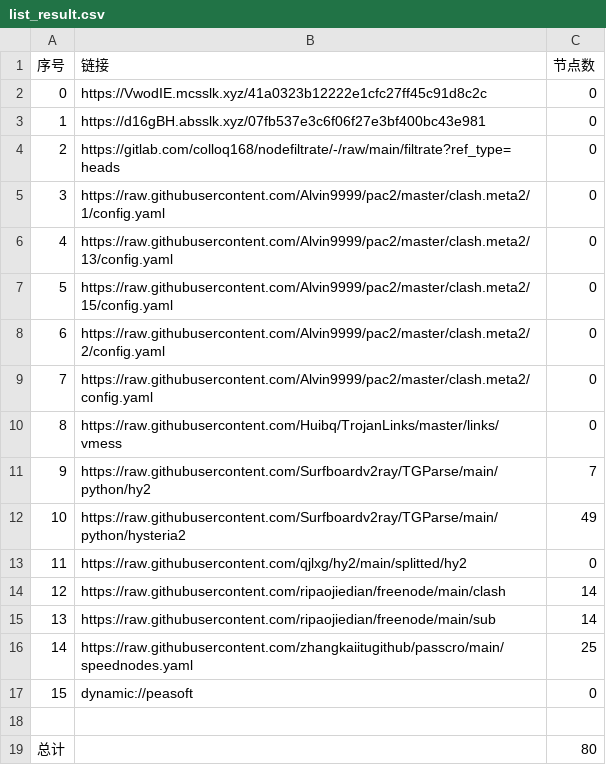
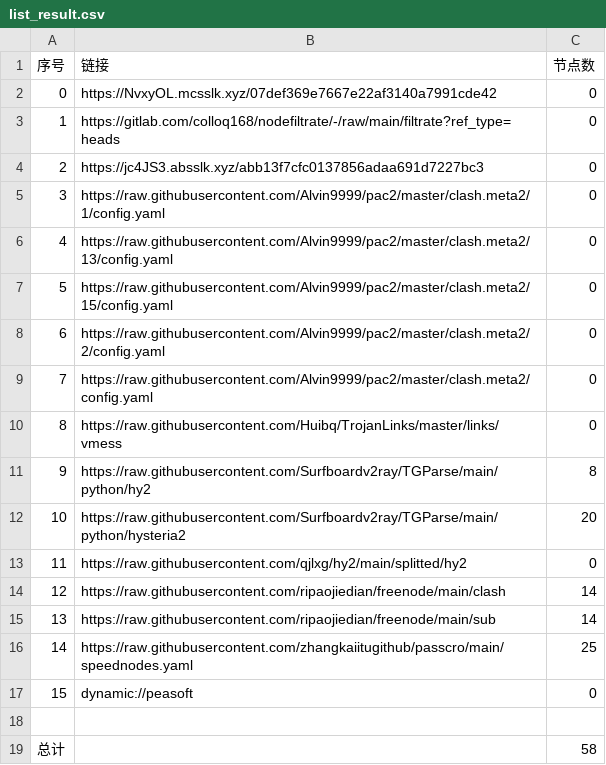
Before and after one commit to rf916711-del/AutoMergePublicNodes, a CSV file: list_result.csv, drawn as a sheet.

```diff
--- a/list_result.csv
+++ b/list_result.csv
@@ -1,5 +1,5 @@
 序号,链接,节点数
-0,https://VwodIE.mcsslk.xyz/41a0323b12222e1cfc27ff45c91d8c2c,0
-1,https://d16gBH.absslk.xyz/07fb537e3c6f06f27e3bf400bc43e981,0
-2,https://gitlab.com/colloq168/nodefiltrate/-/raw/main/filtrate?ref_type=heads,0
+0,https://NvxyOL.mcsslk.xyz/07def369e7667e22af3140a7991cde42,0
+1,https://gitlab.com/colloq168/nodefiltrate/-/raw/main/filtrate?ref_type=heads,0
+2,https://jc4JS3.absslk.xyz/abb13f7cfc0137856adaa691d7227bc3,0
 3,https://raw.githubusercontent.com/Alvin9999/pac2/master/clash.meta2/1/config.yaml,0
@@ -10,4 +10,4 @@
 8,https://raw.githubusercontent.com/Huibq/TrojanLinks/master/links/vmess,0
-9,https://raw.githubusercontent.com/Surfboardv2ray/TGParse/main/python/hy2,7
-10,https://raw.githubusercontent.com/Surfboardv2ray/TGParse/main/python/hysteria2,49
+9,https://raw.githubusercontent.com/Surfboardv2ray/TGParse/main/python/hy2,8
+10,https://raw.githubusercontent.com/Surfboardv2ray/TGParse/main/python/hysteria2,20
 11,https://raw.githubusercontent.com/qjlxg/hy2/main/splitted/hy2,0
@@ -18,2 +18,2 @@
 
-总计,,80
+总计,,58
```
Also changed, not shown: 6 other files.
